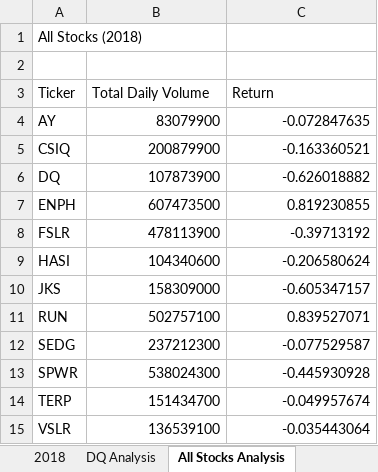
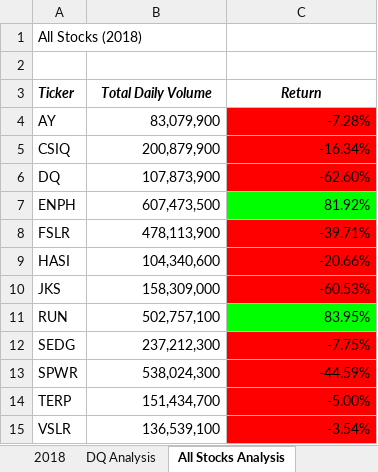
Before and after one commit to goodguymike1/stock-analysis, an Excel workbook: green_stocks.xlsm, sheet All Stocks Analysis, drawn as a sheet; values as stored, in another font and other column widths than the file's, no borders; the diff names each change by its address in the sheet, - before the commit and + after, or states it on an @@ line.

Commit message:
Add files via upload

```diff
--- a/green_stocks.xlsm (sheet All Stocks Analysis)
+++ b/green_stocks.xlsm (sheet All Stocks Analysis)
@@ A3:C3 bold: off → on, italic: off → on @@
-B3:C3 alignment: left
+B3:C3 alignment: center
-B4 (Total Daily Volume): 83079900
+B4 (Total Daily Volume): 83,079,900
-C4 (Return): -0.072847635
+C4 (Return): -7.28%
-C4:C6 fill: none
+C4:C6 fill: #FF0000
-B5 (Total Daily Volume): 200879900
+B5 (Total Daily Volume): 200,879,900
-C5 (Return): -0.163360521
+C5 (Return): -16.34%
-B6 (Total Daily Volume): 107873900
+B6 (Total Daily Volume): 107,873,900
-C6 (Return): -0.626018882
+C6 (Return): -62.60%
-B7 (Total Daily Volume): 607473500
+B7 (Total Daily Volume): 607,473,500
-C7 (Return): 0.819230855
+C7 (Return): 81.92%
-C7 fill: none
+C7 fill: #00FF00
-B8 (Total Daily Volume): 478113900
+B8 (Total Daily Volume): 478,113,900
-C8 (Return): -0.39713192
+C8 (Return): -39.71%
-C8:C10 fill: none
+C8:C10 fill: #FF0000
-B9 (Total Daily Volume): 104340600
+B9 (Total Daily Volume): 104,340,600
-C9 (Return): -0.206580624
+C9 (Return): -20.66%
-B10 (Total Daily Volume): 158309000
+B10 (Total Daily Volume): 158,309,000
-C10 (Return): -0.605347157
+C10 (Return): -60.53%
-B11 (Total Daily Volume): 502757100
+B11 (Total Daily Volume): 502,757,100
-C11 (Return): 0.839527071
+C11 (Return): 83.95%
-C11 fill: none
+C11 fill: #00FF00
-B12 (Total Daily Volume): 237212300
+B12 (Total Daily Volume): 237,212,300
-C12 (Return): -0.077529587
+C12 (Return): -7.75%
-C12:C15 fill: none
+C12:C15 fill: #FF0000
-B13 (Total Daily Volume): 538024300
+B13 (Total Daily Volume): 538,024,300
-C13 (Return): -0.445930928
+C13 (Return): -44.59%
-B14 (Total Daily Volume): 151434700
+B14 (Total Daily Volume): 151,434,700
-C14 (Return): -0.049957674
+C14 (Return): -5.00%
-B15 (Total Daily Volume): 136539100
+B15 (Total Daily Volume): 136,539,100
-C15 (Return): -0.035443064
+C15 (Return): -3.54%
```
